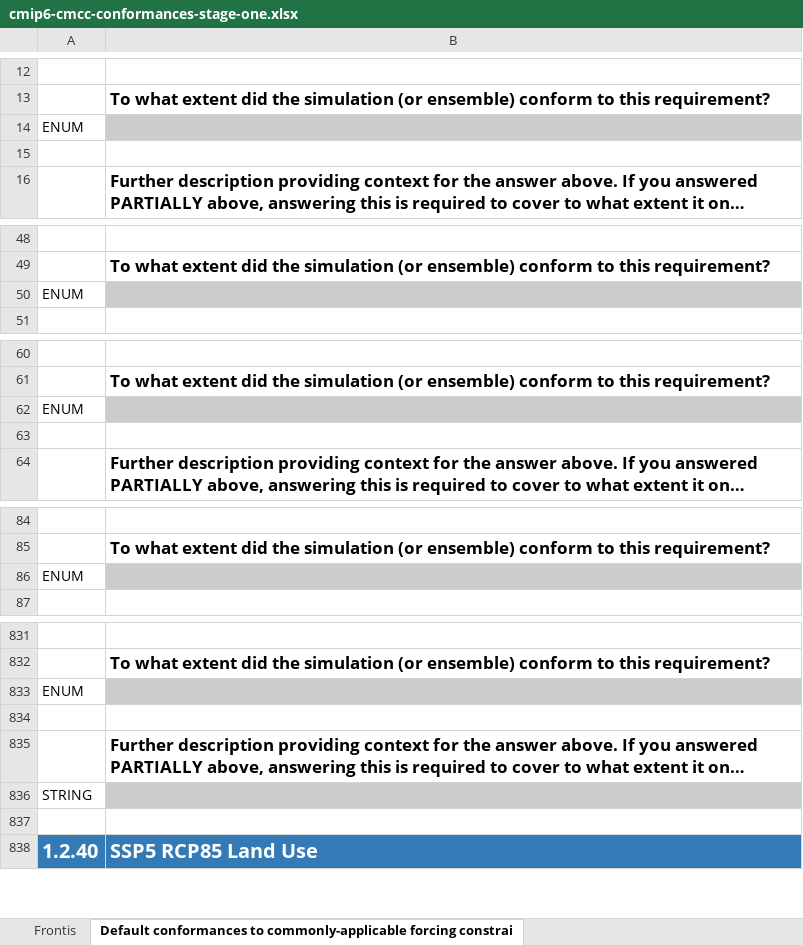
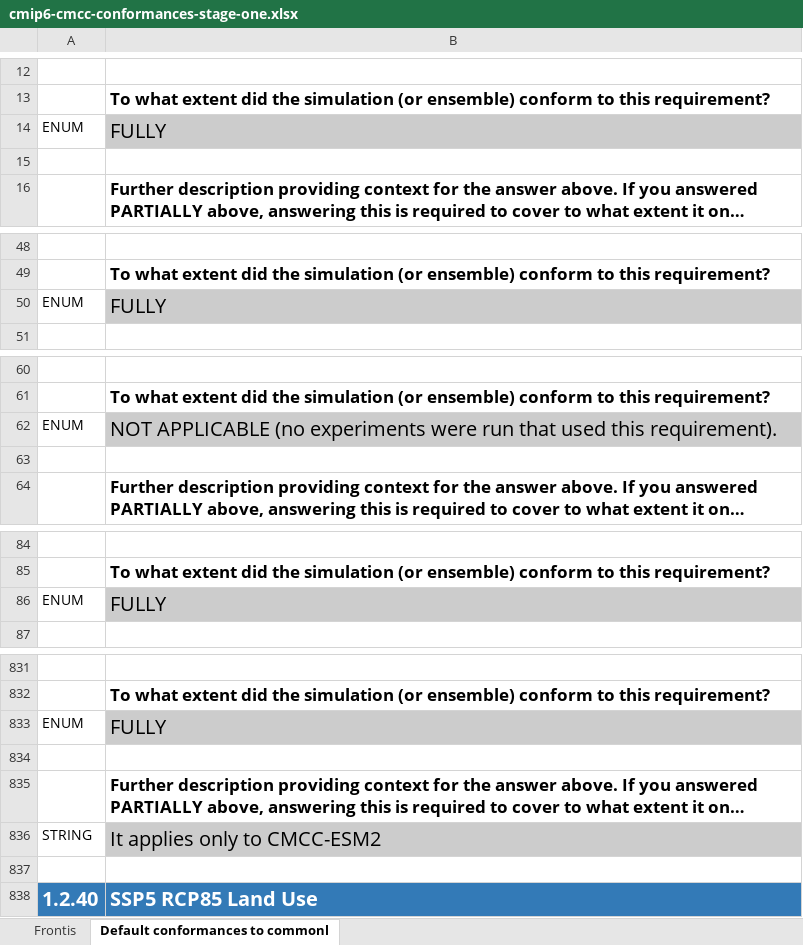
Before and after one commit to ES-DOC-INSTITUTIONAL/cmcc, an Excel workbook: cmip6/conformances/cmip6-cmcc-conformances-stage-one.xlsx, sheet Default conformances to commonl, drawn as a sheet; only a part is shown, gaps mark what is left out; long unchanged cells end in …; values as stored, in another font and other column widths than the file's, no borders; the diff covers the shown part only; the diff names each change by its address in the sheet, - before the commit and + after, or states it on an @@ line.

Commit message:
fill conformances stage-one informations

```diff
--- a/cmip6/conformances/cmip6-cmcc-conformances-stage-one.xlsx (sheet Default conformances to commonl)
+++ b/cmip6/conformances/cmip6-cmcc-conformances-stage-one.xlsx (sheet Default conformances to commonl)
-sheet tab: Default conformances to commonly-applicable forcing constrai
+sheet tab: Default conformances to commonl
-B14: (empty)
+B14: FULLY
-B50: (empty)
+B50: FULLY
-B62: (empty)
+B62: NOT APPLICABLE (no experiments were run that used this requirement).
-B86: (empty)
+B86: FULLY
-B833: (empty)
+B833: FULLY
-B836: (empty)
+B836: It applies only to CMCC-ESM2
```
Also changed, not shown: 78 edited cells elsewhere in this sheet, 1 other file.
